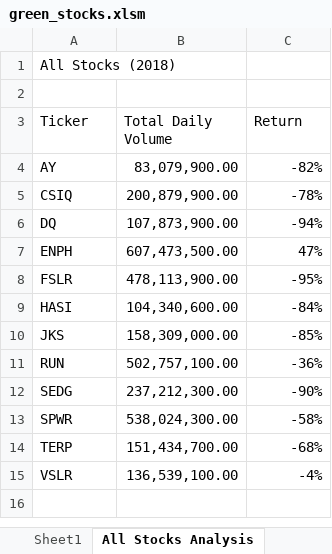
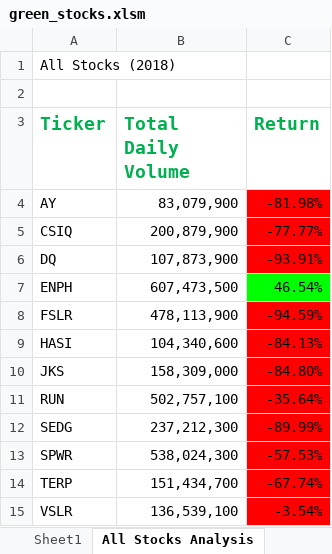
Before and after one commit to smyoung88/stock-analysis, an Excel workbook: green_stocks.xlsm, sheet All Stocks Analysis, drawn as a sheet; values as stored, in another font and other column widths than the file's, no borders; the diff names each change by its address in the sheet, - before the commit and + after, or states it on an @@ line.

Commit message:
Added analysis formatting and Checkerboard
Formatted header, volume column, and return column
- Daily volume: "#,##0"
- Return: "0.00%"
- Conditional formatting: Green >0, Red<0

Added checkerboard exercise to the side of the Stocks Analysis table

```diff
--- a/green_stocks.xlsm (sheet All Stocks Analysis)
+++ b/green_stocks.xlsm (sheet All Stocks Analysis)
@@ A3:C3 bold: off → on, text colour: black → #00B050, text size: larger @@
-B4 (Total Daily Volume): 83,079,900.00
+B4 (Total Daily Volume): 83,079,900
-C4 (Return): -82%
+C4 (Return): -81.98%
-C4:C6 fill: none
+C4:C6 fill: #FF0000
-B5 (Total Daily Volume): 200,879,900.00
+B5 (Total Daily Volume): 200,879,900
-C5 (Return): -78%
+C5 (Return): -77.77%
-B6 (Total Daily Volume): 107,873,900.00
+B6 (Total Daily Volume): 107,873,900
-C6 (Return): -94%
+C6 (Return): -93.91%
-B7 (Total Daily Volume): 607,473,500.00
+B7 (Total Daily Volume): 607,473,500
-C7 (Return): 47%
+C7 (Return): 46.54%
-C7 fill: none
+C7 fill: #00FF00
-B8 (Total Daily Volume): 478,113,900.00
+B8 (Total Daily Volume): 478,113,900
-C8 (Return): -95%
+C8 (Return): -94.59%
-C8:C15 fill: none
+C8:C15 fill: #FF0000
-B9 (Total Daily Volume): 104,340,600.00
+B9 (Total Daily Volume): 104,340,600
-C9 (Return): -84%
+C9 (Return): -84.13%
-B10 (Total Daily Volume): 158,309,000.00
+B10 (Total Daily Volume): 158,309,000
-C10 (Return): -85%
+C10 (Return): -84.80%
-B11 (Total Daily Volume): 502,757,100.00
+B11 (Total Daily Volume): 502,757,100
-C11 (Return): -36%
+C11 (Return): -35.64%
-B12 (Total Daily Volume): 237,212,300.00
+B12 (Total Daily Volume): 237,212,300
-C12 (Return): -90%
+C12 (Return): -89.99%
-B13 (Total Daily Volume): 538,024,300.00
+B13 (Total Daily Volume): 538,024,300
-C13 (Return): -58%
+C13 (Return): -57.53%
-B14 (Total Daily Volume): 151,434,700.00
+B14 (Total Daily Volume): 151,434,700
-C14 (Return): -68%
+C14 (Return): -67.74%
-B15 (Total Daily Volume): 136,539,100.00
+B15 (Total Daily Volume): 136,539,100
-C15 (Return): -4%
+C15 (Return): -3.54%
```
